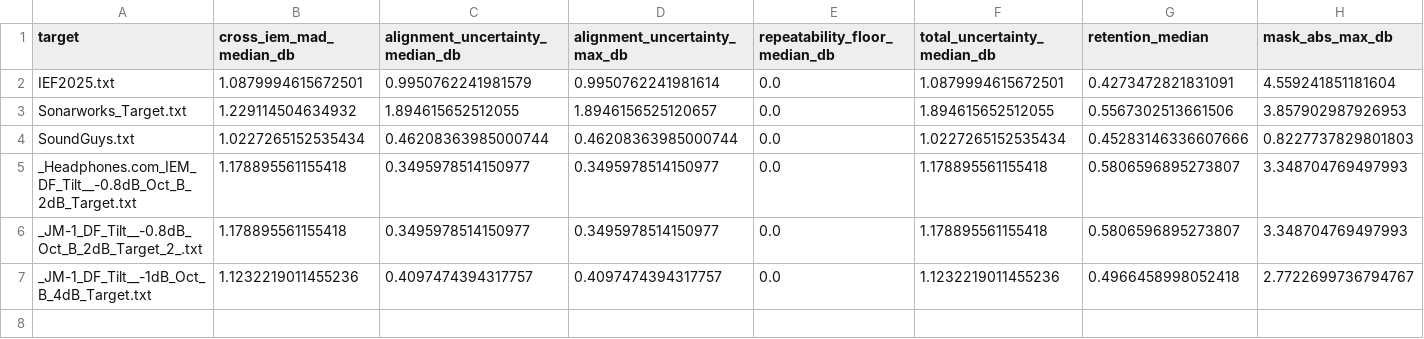
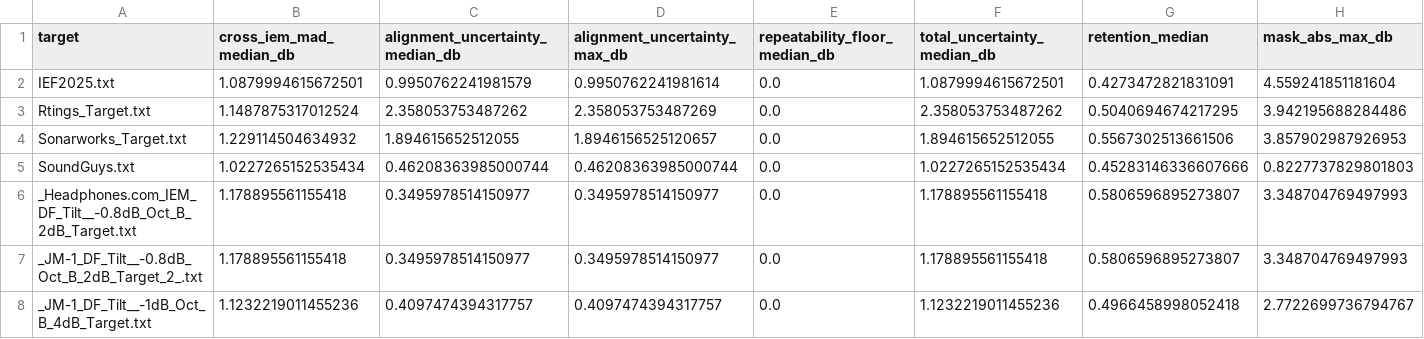
Before and after one commit to ziyadizuhir-png/iem-earprint-engine, a CSV file: reports/robust_statistics.csv, drawn as a sheet; only a part is shown; rows hold the shown columns only; the diff names each change by its address in the sheet, - before the commit and + after, or states it on an @@ line.

```diff
--- a/reports/robust_statistics.csv
+++ b/reports/robust_statistics.csv
+row 3: Rtings_Target.txt | 1.1487875317012524 | 2.358053753487262 | 2.358053753487269 | 0.0 | 2.358053753487262 | 0.5040694674217295 | 3.942195688284486
```
Also changed, not shown: 5 other files.
